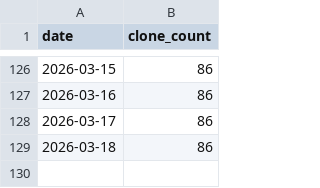
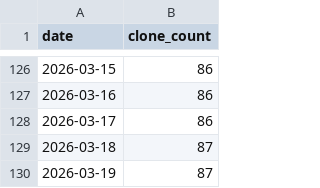
Before and after one commit to PennLINC/sypres-docs, a CSV file: _data/clone-tracking/cumulative/metapsy-project_data-depression-psiloctr_cum_clones.csv, drawn as a sheet; only a part is shown, gaps mark what is left out.

```diff
--- a/_data/clone-tracking/cumulative/metapsy-project_data-depression-psiloctr_cum_clones.csv
+++ b/_data/clone-tracking/cumulative/metapsy-project_data-depression-psiloctr_cum_clones.csv
@@ -128,2 +128,3 @@ date,clone_count
 2026-03-17,86
-2026-03-18,86
+2026-03-18,87
+2026-03-19,87
```
Also changed, not shown: _data/clone-tracking/cumulative/all_repos_cumulative.csv, _data/clone-tracking/daily/metapsy-project_data-depression-psiloctr_daily_clones.csv.
